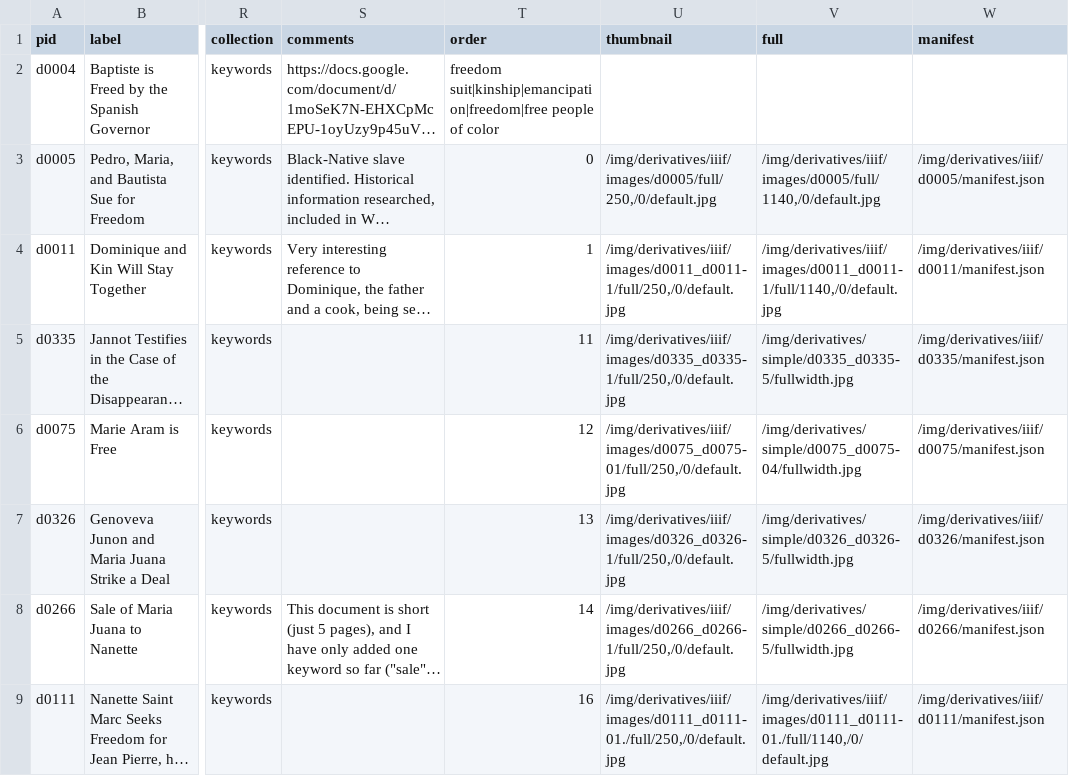
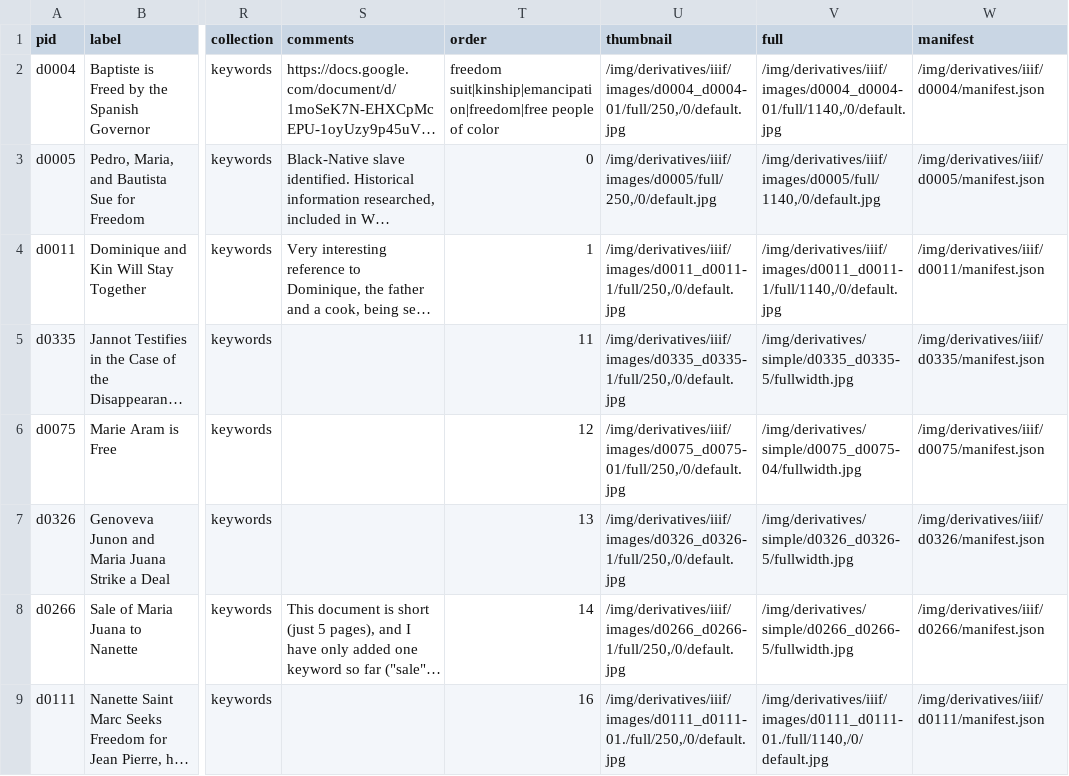
Before and after one commit to zariae/wax-facets, a CSV file: _data/keywords.csv, drawn as a sheet; only a part is shown, gaps mark what is left out; long unchanged cells end in …; the diff names each change by its address in the sheet, - before the commit and + after, or states it on an @@ line.

Commit message:
baptiste images

```diff
--- a/_data/keywords.csv
+++ b/_data/keywords.csv
-U2 (thumbnail): (empty)
+U2 (thumbnail): /img/derivatives/iiif/images/d0004_d0004-01/full/250,/0/default.jpg
-V2 (full): (empty)
+V2 (full): /img/derivatives/iiif/images/d0004_d0004-01/full/1140,/0/default.jpg
-W2 (manifest): (empty)
+W2 (manifest): /img/derivatives/iiif/d0004/manifest.json
```
Also changed, not shown: 57 other files.
